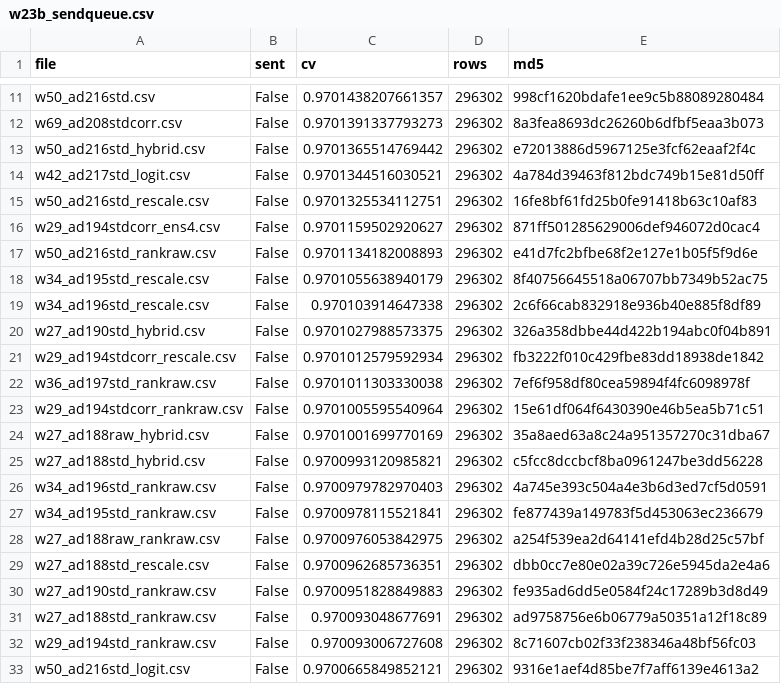
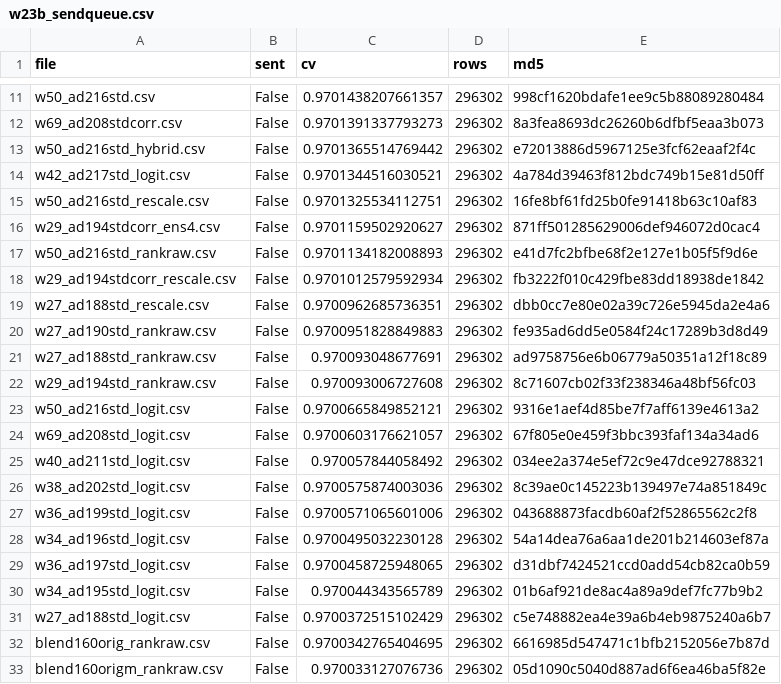
Before and after one commit to teddytennant/playground-series-s6e8, a CSV file: experiments/w23b_sendqueue.csv, drawn as a sheet; only a part is shown, gaps mark what is left out; the shorter side is filled out with more unchanged rows; the diff names each change by its address in the sheet, - before the commit and + after, or states it on an @@ line.

```diff
--- a/experiments/w23b_sendqueue.csv
+++ b/experiments/w23b_sendqueue.csv
-row 18: w34_ad195std_rescale.csv | False | 0.9701055638940179 | 296302 | 8f40756645518a06707bb7349b52ac75
-row 19: w34_ad196std_rescale.csv | False | 0.970103914647338 | 296302 | 2c6f66cab832918e936b40e885f8df89
-row 20: w27_ad190std_hybrid.csv | False | 0.9701027988573375 | 296302 | 326a358dbbe44d422b194abc0f04b891
-row 22: w36_ad197std_rankraw.csv | False | 0.9701011303330038 | 296302 | 7ef6f958df80cea59894f4fc6098978f
-row 23: w29_ad194stdcorr_rankraw.csv | False | 0.9701005595540964 | 296302 | 15e61df064f6430390e46b5ea5b71c51
-row 24: w27_ad188raw_hybrid.csv | False | 0.9701001699770169 | 296302 | 35a8aed63a8c24a951357270c31dba67
-row 25: w27_ad188std_hybrid.csv | False | 0.9700993120985821 | 296302 | c5fcc8dccbcf8ba0961247be3dd56228
-row 26: w34_ad196std_rankraw.csv | False | 0.9700979782970403 | 296302 | 4a745e393c504a4e3b6d3ed7cf5d0591
-row 27: w34_ad195std_rankraw.csv | False | 0.9700978115521841 | 296302 | fe877439a149783f5d453063ec236679
-row 28: w27_ad188raw_rankraw.csv | False | 0.9700976053842975 | 296302 | a254f539ea2d64141efd4b28d25c57bf
```
Also changed, not shown: experiments/w26d_queueprice.csv, experiments/w26g_sent.csv, 22 other files.
